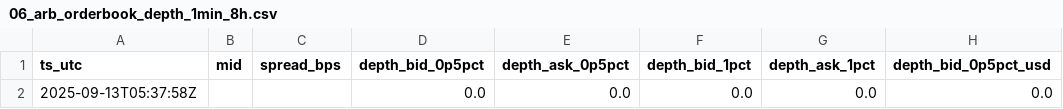
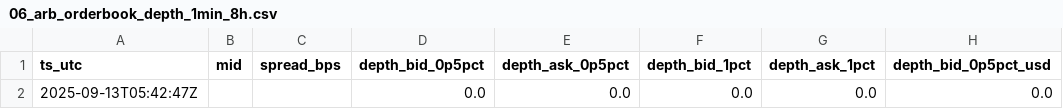
Before and after one commit to reddyKIM/run1-1, a CSV file: data/06_arb_orderbook_depth_1min_8h.csv, drawn as a sheet; only a part is shown; the diff names each change by its address in the sheet, - before the commit and + after, or states it on an @@ line.

```diff
--- a/data/06_arb_orderbook_depth_1min_8h.csv
+++ b/data/06_arb_orderbook_depth_1min_8h.csv
-A2 (ts_utc): 2025-09-13T05:37:58Z
+A2 (ts_utc): 2025-09-13T05:42:47Z
```
Also changed, not shown: 1 other file.
